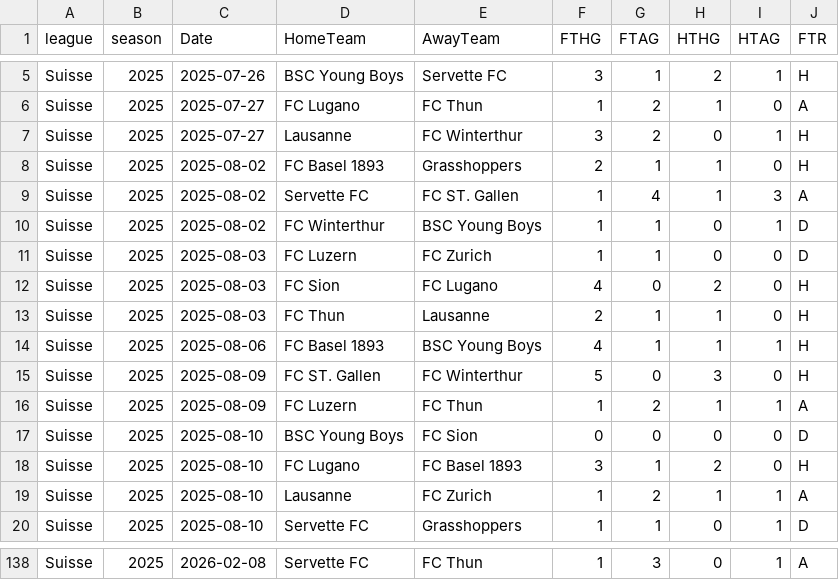
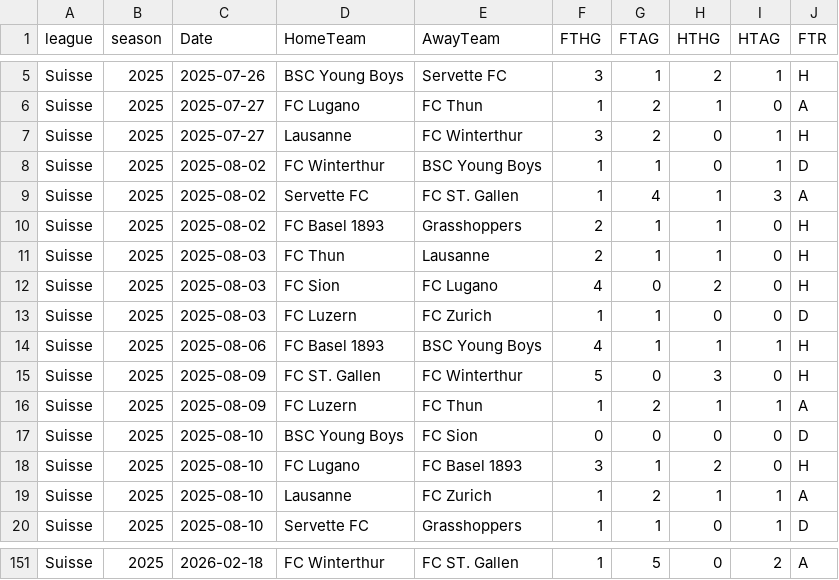
Before and after one commit to bobbobunda01/betsmart_new_version, a CSV file: data/sui/saison_encours.csv, drawn as a sheet; only a part is shown, gaps mark what is left out; addresses are those after the commit; the diff covers the shown part only; the diff names each change by its address in the sheet, - before the commit and + after, or states it on an @@ line.

```diff
--- a/data/sui/saison_encours.csv
+++ b/data/sui/saison_encours.csv
@@ row 10 moved to row 8: Suisse @@
@@ row 13 moved to row 11: Suisse @@
-C151 (Date): 2026-02-08
+C151 (Date): 2026-02-18
-D151 (HomeTeam): Servette FC
+D151 (HomeTeam): FC Winterthur
-E151 (AwayTeam): FC Thun
+E151 (AwayTeam): FC ST. Gallen
-G151 (FTAG): 3
+G151 (FTAG): 5
-I151 (HTAG): 1
+I151 (HTAG): 2
```
Also changed, not shown: 13 added rows, 36 moved rows and 5 edited cells elsewhere in this file, data/N1/saison_encours.csv, data/bl2/saison_encours.csv, 19 other files.
